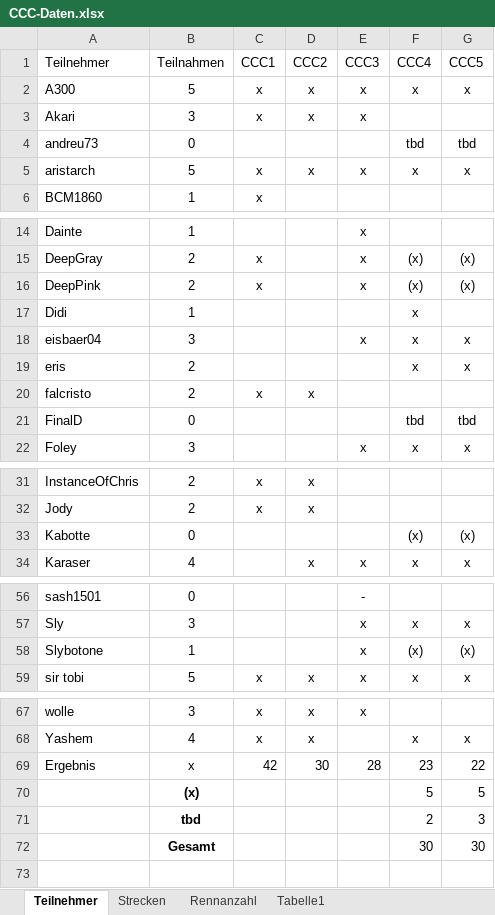
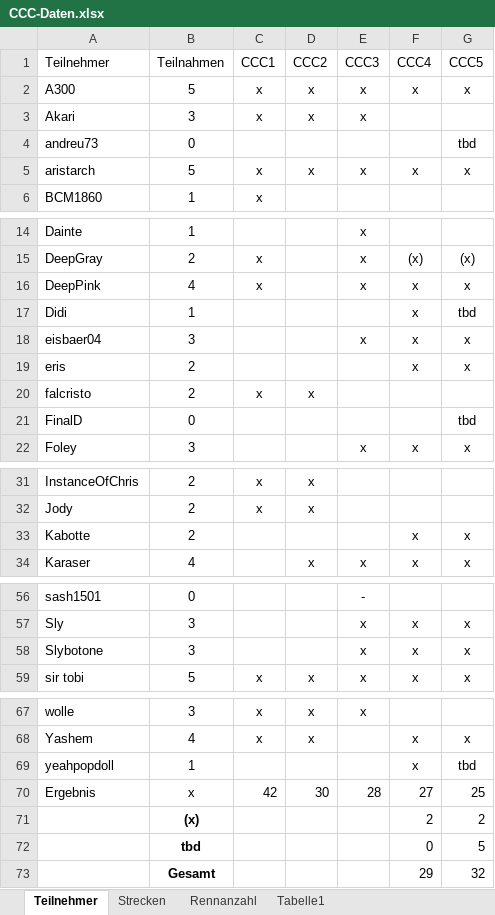
Before and after one commit to ultimate/KaroToolsCollection, an Excel workbook: CraZZZy Crash Challenge/CCC-Daten.xlsx, sheet Teilnehmer, drawn as a sheet; only a part is shown, gaps mark what is left out; values as stored, in another font and other column widths than the file's, no borders; table styles not drawn; removed rows and columns are numbered as before the commit, all else as after; the diff names each change by its address in the sheet, - before the commit and + after, or states it on an @@ line.

Commit message:
Teilnehmer Update

```diff
--- a/CraZZZy Crash Challenge/CCC-Daten.xlsx (sheet Teilnehmer)
+++ b/CraZZZy Crash Challenge/CCC-Daten.xlsx (sheet Teilnehmer)
-F4 (CCC4): tbd
+F4 (CCC4): (empty)
-B16 (Teilnahmen): 2
+B16 (Teilnahmen): 4
-F16 (CCC4): (x)
+F16 (CCC4): x
-G16 (CCC5): (x)
+G16 (CCC5): x
-G17 (CCC5): (empty)
+G17 (CCC5): tbd
-F21 (CCC4): tbd
+F21 (CCC4): (empty)
-B33 (Teilnahmen): 0
+B33 (Teilnahmen): 2
-F33 (CCC4): (x)
+F33 (CCC4): x
-G33 (CCC5): (x)
+G33 (CCC5): x
-B58 (Teilnahmen): 1
+B58 (Teilnahmen): 3
-F58 (CCC4): (x)
+F58 (CCC4): x
-G58 (CCC5): (x)
+G58 (CCC5): x
+row 69: yeahpopdoll | 1 |  |  |  | x | tbd
-F70 (CCC4): 23
+F70 (CCC4): 27
-G70 (CCC5): 22
+G70 (CCC5): 25
-row 70:  | (x) |  |  |  | 5 | 5
-row 71:  | tbd |  |  |  | 2 | 3
-row 72:  | Gesamt |  |  |  | 30 | 30
+row 71:  | (x) |  |  |  | 2 | 2
+row 72:  | tbd |  |  |  | 0 | 5
+row 73:  | Gesamt |  |  |  | 29 | 32
```
Also changed, not shown: formulas that keep their value.
